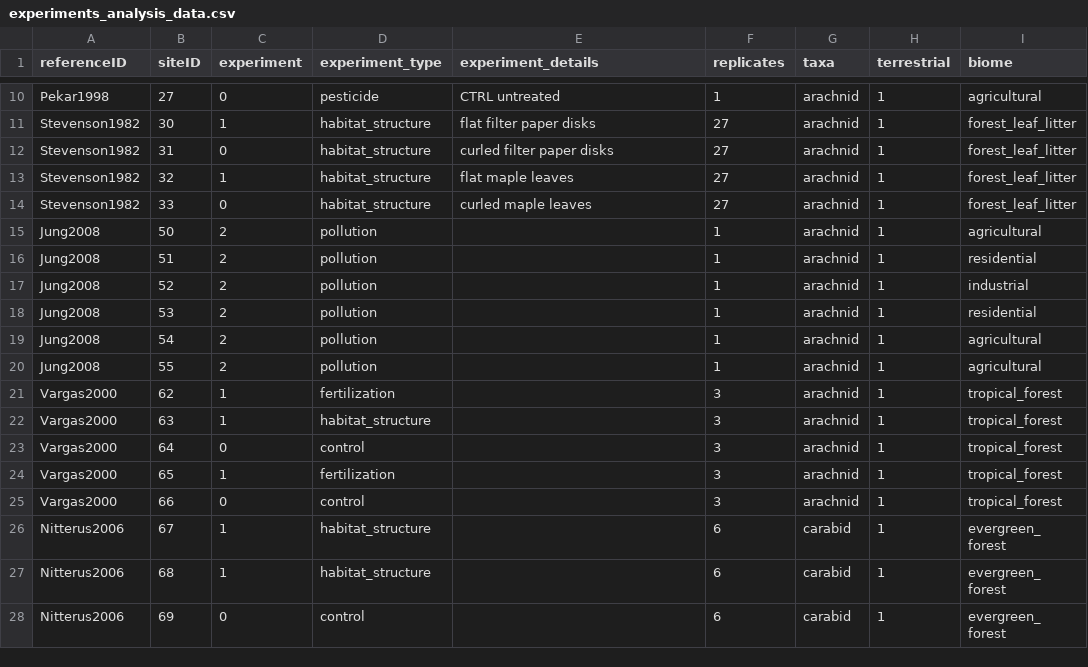
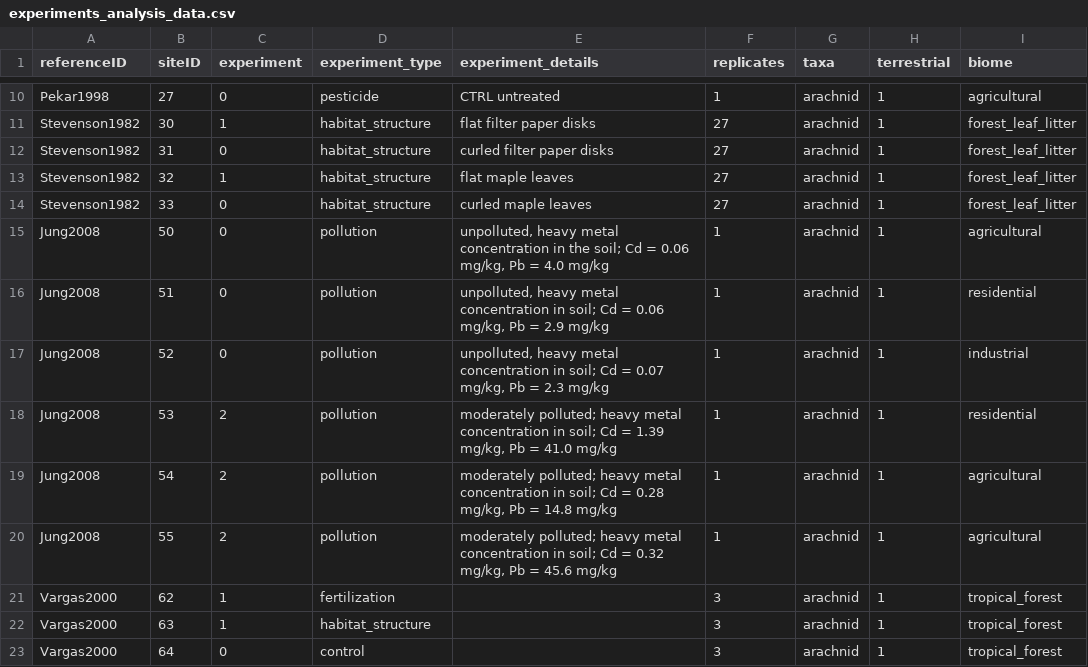
Before and after one commit to weecology/experimental-rads, a CSV file: experiments_analysis_data.csv, drawn as a sheet; only a part is shown, gaps mark what is left out; the shorter side is filled out with more unchanged rows; the diff names each change by its address in the sheet, - before the commit and + after, or states it on an @@ line.

```diff
--- a/experiments_analysis_data.csv
+++ b/experiments_analysis_data.csv
-C15:C17 (experiment): 2
+C15:C17 (experiment): 0
-E15 (experiment_details): (empty)
+E15 (experiment_details): unpolluted, heavy metal concentration in the soil; Cd = 0.06 mg/kg, Pb = 4.0 mg/kg
-E16 (experiment_details): (empty)
+E16 (experiment_details): unpolluted, heavy metal concentration in soil; Cd = 0.06 mg/kg, Pb = 2.9 mg/kg
-E17 (experiment_details): (empty)
+E17 (experiment_details): unpolluted, heavy metal concentration in soil; Cd = 0.07 mg/kg, Pb = 2.3 mg/kg
-E18 (experiment_details): (empty)
+E18 (experiment_details): moderately polluted; heavy metal concentration in soil; Cd = 1.39 mg/kg, Pb = 41.0 mg/kg
-E19 (experiment_details): (empty)
+E19 (experiment_details): moderately polluted; heavy metal concentration in soil; Cd = 0.28 mg/kg, Pb = 14.8 mg/kg
-E20 (experiment_details): (empty)
+E20 (experiment_details): moderately polluted; heavy metal concentration in soil; Cd = 0.32 mg/kg, Pb = 45.6 mg/kg
```
Also changed, not shown: community_analysis_data.csv, comparison_analysis_data.csv, 2 other files.
